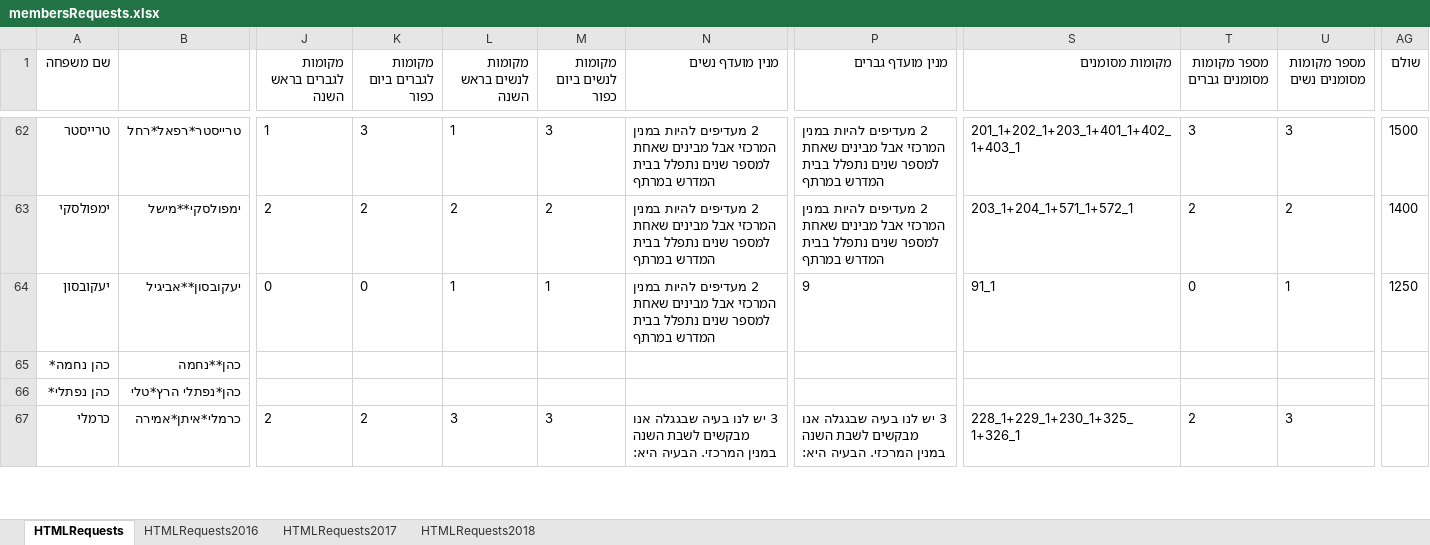
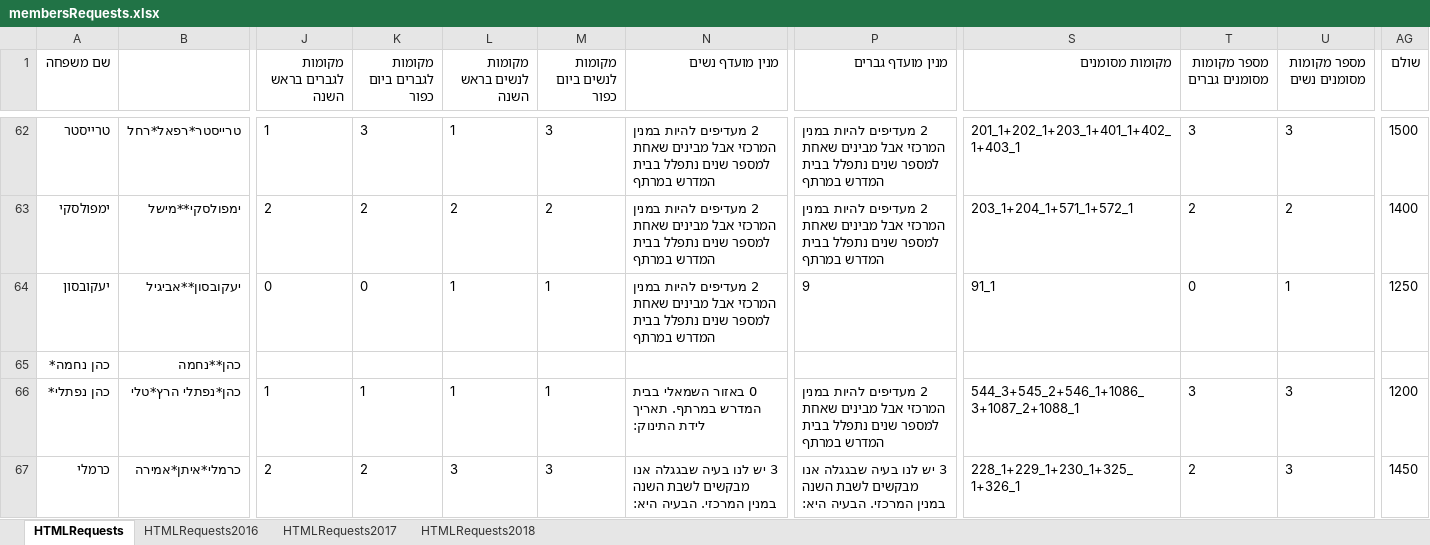
Before and after one commit to sgutgold/yamimNoraim, an Excel workbook: membersRequests.xlsx, sheet HTMLRequests, drawn as a sheet; only a part is shown, gaps mark what is left out; values as stored, in another font and other column widths than the file's, no borders; the diff covers the shown part only; the diff names each change by its address in the sheet, - before the commit and + after, or states it on an @@ line.

```diff
--- a/membersRequests.xlsx (sheet HTMLRequests)
+++ b/membersRequests.xlsx (sheet HTMLRequests)
-J66 (מקומות לגברים בראש השנה): (empty)
+J66 (מקומות לגברים בראש השנה): 1
-K66 (מקומות לגברים ביום כפור): (empty)
+K66 (מקומות לגברים ביום כפור): 1
-L66 (מקומות לנשים בראש השנה): (empty)
+L66 (מקומות לנשים בראש השנה): 1
-M66 (מקומות לנשים ביום כפור): (empty)
+M66 (מקומות לנשים ביום כפור): 1
-N66 (מנין מועדף נשים): (empty)
+N66 (מנין מועדף נשים): 0 באזור השמאלי בבית המדרש במרתף. תאריך לידת התינוק:
-P66 (מנין מועדף גברים): (empty)
+P66 (מנין מועדף גברים): 2 מעדיפים להיות במנין המרכזי אבל מבינים שאחת למספר שנים נתפלל בבית המדרש במרתף
-S66 (מקומות מסומנים): (empty)
+S66 (מקומות מסומנים): 544_3+545_2+546_1+1086_3+1087_2+1088_1
-T66 (מספר מקומות מסומנים גברים): (empty)
+T66 (מספר מקומות מסומנים גברים): 3
-U66 (מספר מקומות מסומנים נשים): (empty)
+U66 (מספר מקומות מסומנים נשים): 3
-AG66 (שולם): (empty)
+AG66 (שולם): 1200
-AG67 (שולם): (empty)
+AG67 (שולם): 1450
```
Also changed, not shown: 3 added rows, 3 removed rows and 356 edited cells elsewhere in this sheet.
